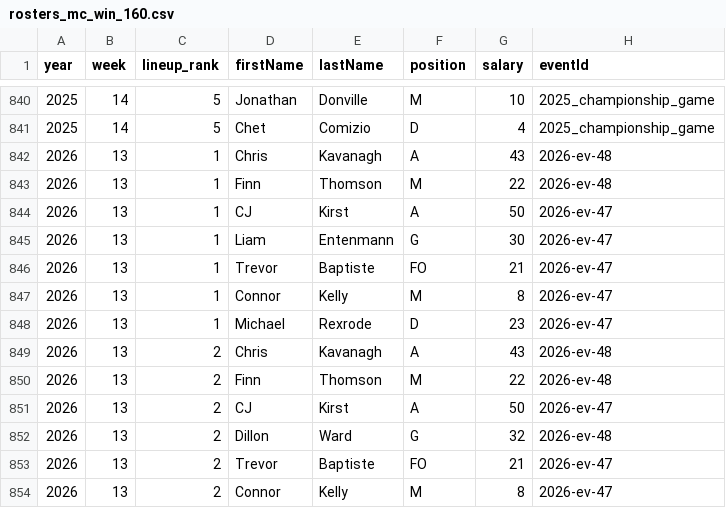
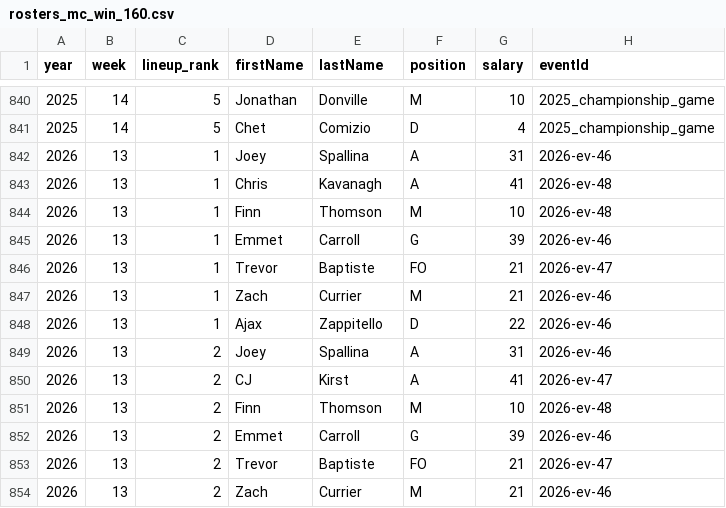
Before and after one commit to additivematt/pllfantasy, a CSV file: rosters_mc_win_160.csv, drawn as a sheet; only a part is shown, gaps mark what is left out; the diff covers the shown part only.

```diff
--- a/rosters_mc_win_160.csv
+++ b/rosters_mc_win_160.csv
@@ -841,14 +841,14 @@ year,week,lineup_rank,firstName,lastName,position,salary,eventId
 2025,14,5,Chet,Comizio,D,4,2025_championship_game
-2026,13,1,Chris,Kavanagh,A,43,2026-ev-48
-2026,13,1,Finn,Thomson,M,22,2026-ev-48
-2026,13,1,CJ,Kirst,A,50,2026-ev-47
-2026,13,1,Liam,Entenmann,G,30,2026-ev-47
+2026,13,1,Joey,Spallina,A,31,2026-ev-46
+2026,13,1,Chris,Kavanagh,A,41,2026-ev-48
+2026,13,1,Finn,Thomson,M,10,2026-ev-48
+2026,13,1,Emmet,Carroll,G,39,2026-ev-46
 2026,13,1,Trevor,Baptiste,FO,21,2026-ev-47
-2026,13,1,Connor,Kelly,M,8,2026-ev-47
-2026,13,1,Michael,Rexrode,D,23,2026-ev-47
-2026,13,2,Chris,Kavanagh,A,43,2026-ev-48
-2026,13,2,Finn,Thomson,M,22,2026-ev-48
-2026,13,2,CJ,Kirst,A,50,2026-ev-47
-2026,13,2,Dillon,Ward,G,32,2026-ev-48
+2026,13,1,Zach,Currier,M,21,2026-ev-46
+2026,13,1,Ajax,Zappitello,D,22,2026-ev-46
+2026,13,2,Joey,Spallina,A,31,2026-ev-46
+2026,13,2,CJ,Kirst,A,41,2026-ev-47
+2026,13,2,Finn,Thomson,M,10,2026-ev-48
+2026,13,2,Emmet,Carroll,G,39,2026-ev-46
 2026,13,2,Trevor,Baptiste,FO,21,2026-ev-47
-2026,13,2,Connor,Kelly,M,8,2026-ev-47
+2026,13,2,Zach,Currier,M,21,2026-ev-46
```
Also changed, not shown: 3 added rows, 3 removed rows and 52 edited cells elsewhere in this file, rosters_mc_ceil_90.csv, rosters_mc_consensus.csv, 11 other files.
